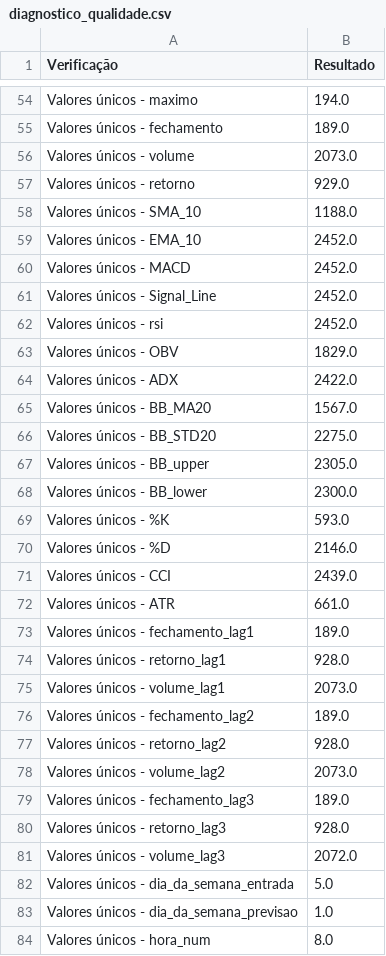
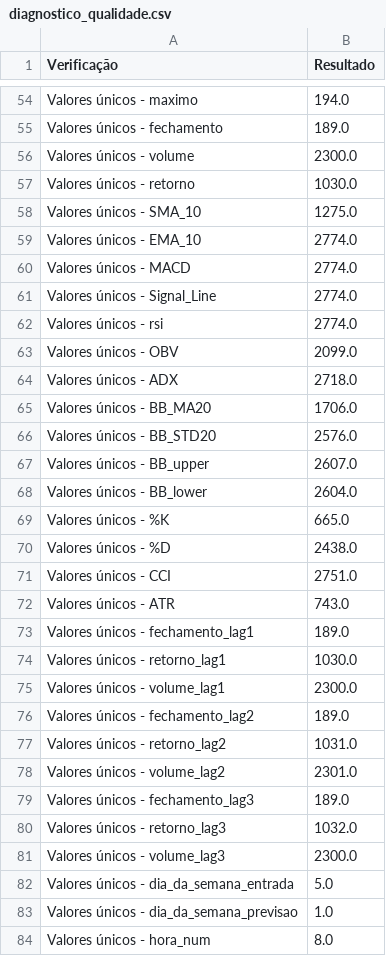
Before and after one commit to CarolBw/Piloto_Day_Trade, a CSV file: reports/diagnostico_qualidade.csv, drawn as a sheet; only a part is shown, gaps mark what is left out; the diff covers the shown part only.

Commit message:
Atualizando relatório diagnostico dos dados ja transformados

```diff
--- a/reports/diagnostico_qualidade.csv
+++ b/reports/diagnostico_qualidade.csv
@@ -55,28 +55,28 @@ Valores únicos - maximo,194.0
 Valores únicos - fechamento,189.0
-Valores únicos - volume,2073.0
-Valores únicos - retorno,929.0
-Valores únicos - SMA_10,1188.0
-Valores únicos - EMA_10,2452.0
-Valores únicos - MACD,2452.0
-Valores únicos - Signal_Line,2452.0
-Valores únicos - rsi,2452.0
-Valores únicos - OBV,1829.0
-Valores únicos - ADX,2422.0
-Valores únicos - BB_MA20,1567.0
-Valores únicos - BB_STD20,2275.0
-Valores únicos - BB_upper,2305.0
-Valores únicos - BB_lower,2300.0
-Valores únicos - %K,593.0
-Valores únicos - %D,2146.0
-Valores únicos - CCI,2439.0
-Valores únicos - ATR,661.0
+Valores únicos - volume,2300.0
+Valores únicos - retorno,1030.0
+Valores únicos - SMA_10,1275.0
+Valores únicos - EMA_10,2774.0
+Valores únicos - MACD,2774.0
+Valores únicos - Signal_Line,2774.0
+Valores únicos - rsi,2774.0
+Valores únicos - OBV,2099.0
+Valores únicos - ADX,2718.0
+Valores únicos - BB_MA20,1706.0
+Valores únicos - BB_STD20,2576.0
+Valores únicos - BB_upper,2607.0
+Valores únicos - BB_lower,2604.0
+Valores únicos - %K,665.0
+Valores únicos - %D,2438.0
+Valores únicos - CCI,2751.0
+Valores únicos - ATR,743.0
 Valores únicos - fechamento_lag1,189.0
-Valores únicos - retorno_lag1,928.0
-Valores únicos - volume_lag1,2073.0
+Valores únicos - retorno_lag1,1030.0
+Valores únicos - volume_lag1,2300.0
 Valores únicos - fechamento_lag2,189.0
-Valores únicos - retorno_lag2,928.0
-Valores únicos - volume_lag2,2073.0
+Valores únicos - retorno_lag2,1031.0
+Valores únicos - volume_lag2,2301.0
 Valores únicos - fechamento_lag3,189.0
-Valores únicos - retorno_lag3,928.0
-Valores únicos - volume_lag3,2072.0
+Valores únicos - retorno_lag3,1032.0
+Valores únicos - volume_lag3,2300.0
 Valores únicos - dia_da_semana_entrada,5.0
```
Also changed, not shown: 38 edited cells elsewhere in this file, 1 other file.
